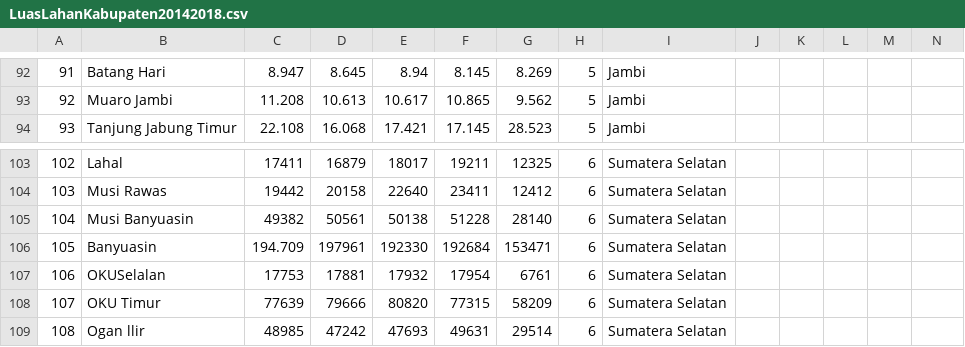
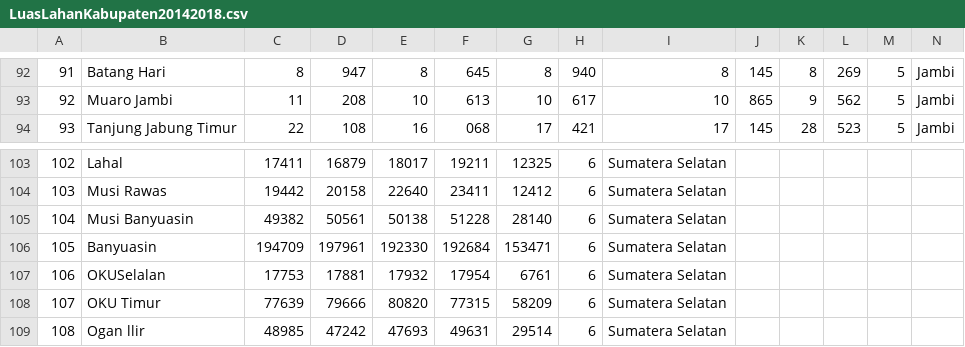
Before and after one commit to rozzaaq/dash, a CSV file: LuasLahanKabupaten20142018.csv, drawn as a sheet; only a part is shown, gaps mark what is left out; the diff covers the shown part only; the diff names each change by its address in the sheet, - before the commit and + after, or states it on an @@ line.

```diff
--- a/LuasLahanKabupaten20142018.csv
+++ b/LuasLahanKabupaten20142018.csv
-C92: 8.947
+C92: 8
-D92: 8.645
+D92: 947
-E92: 8.94
+E92: 8
-F92: 8.145
+F92: 645
-G92: 8.269
+G92: 8
-H92: 5
+H92: 940
-I92: Jambi
+I92: 8
-J92: (empty)
+J92: 145
-K92: (empty)
+K92: 8
-L92: (empty)
+L92: 269
-M92:M94: (empty)
+M92:M94: 5
-N92:N94: (empty)
+N92:N94: Jambi
-C93: 11.208
+C93: 11
-D93: 10.613
+D93: 208
-E93: 10.617
+E93: 10
-F93: 10.865
+F93: 613
-G93: 9.562
+G93: 10
-H93: 5
+H93: 617
-I93: Jambi
+I93: 10
-J93: (empty)
+J93: 865
-K93: (empty)
+K93: 9
-L93: (empty)
+L93: 562
-C94: 22.108
+C94: 22
-D94: 16.068
+D94: 108
-E94: 17.421
+E94: 16
-F94: 17.145
+F94: 068
-G94: 28.523
+G94: 17
-H94: 5
+H94: 421
-I94: Jambi
+I94: 17
-J94: (empty)
+J94: 145
-K94: (empty)
+K94: 28
-L94: (empty)
+L94: 523
-C106: 194.709
+C106: 194709
```
Also changed, not shown: 105 edited cells elsewhere in this file.
